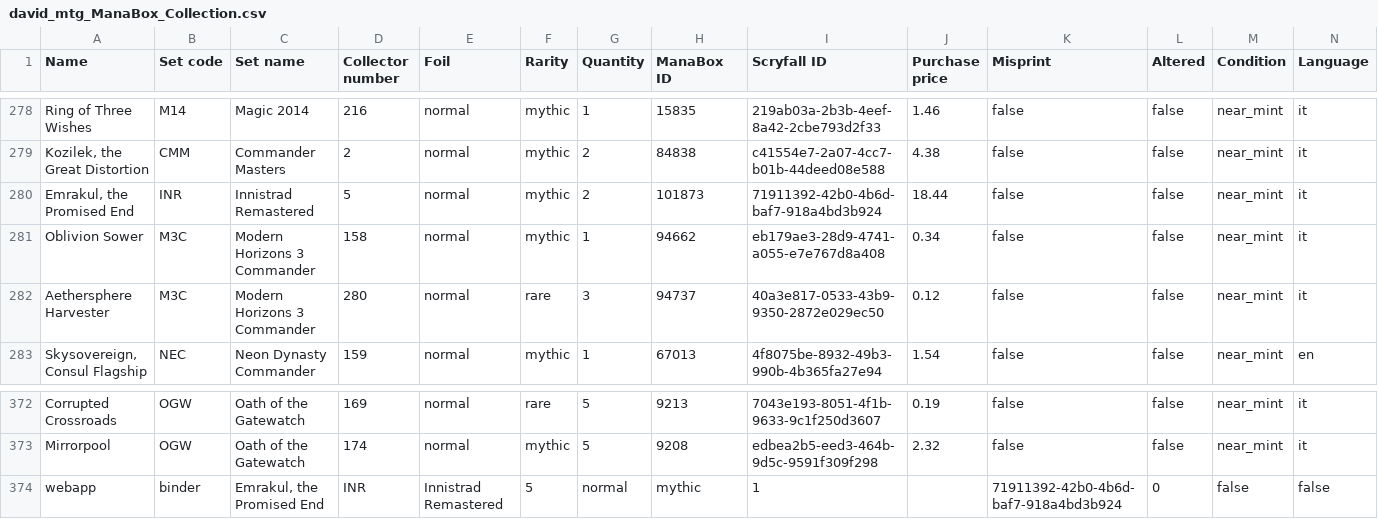
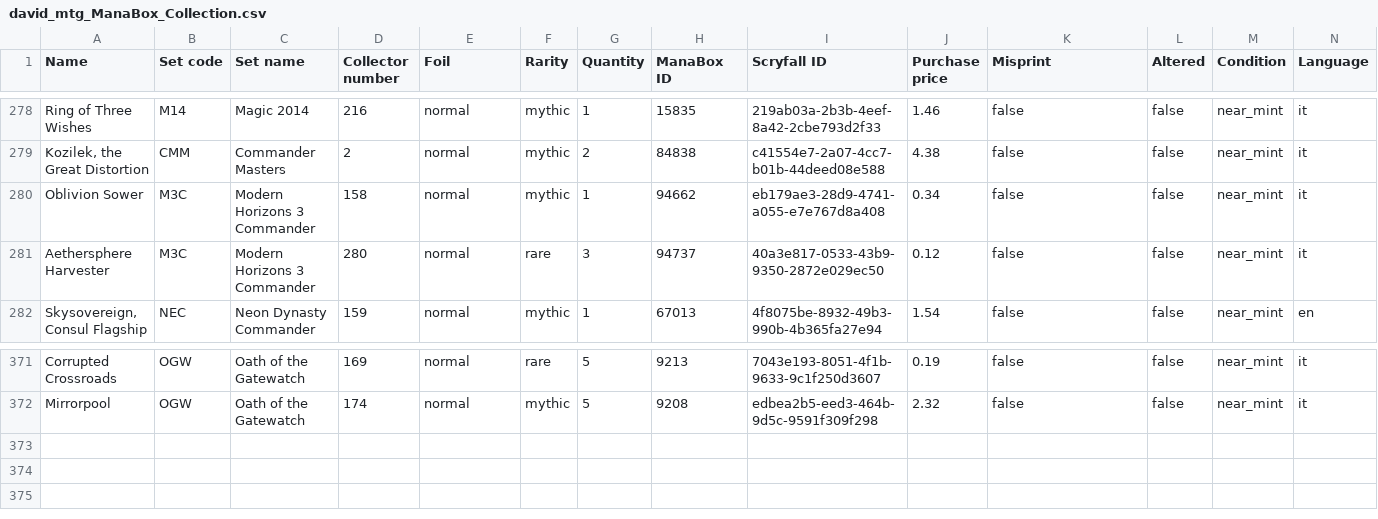
Before and after one commit to relucertola1982-creator/mtg-webapp-, a CSV file: david_mtg_ManaBox_Collection.csv, drawn as a sheet; only a part is shown, gaps mark what is left out; rows hold the shown columns only; the diff names each change by its address in the sheet, - before the commit and + after, or states it on an @@ line.

```diff
--- a/david_mtg_ManaBox_Collection.csv
+++ b/david_mtg_ManaBox_Collection.csv
-row 280: Emrakul, the Promised End | INR | Innistrad Remastered | 5 | normal | mythic | 2 | 101873 | 71911392-42b0-4b6d-baf7-918a4bd3b924 | 18.44 | false | false | near_mint | it
-row 374: webapp | binder | Emrakul, the Promised End | INR | Innistrad Remastered | 5 | normal | mythic | 1 |  | 71911392-42b0-4b6d-baf7-918a4bd3b924 | 0 | false | false
```
Also changed, not shown: 3 other files.
